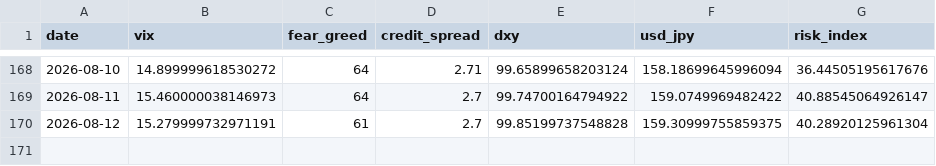
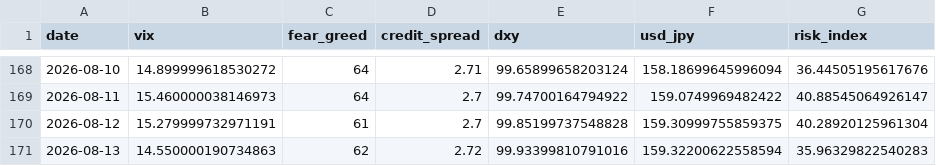
Before and after one commit to actionk-dev/risk-dashboard, a CSV file: risk_history.csv, drawn as a sheet; only a part is shown, gaps mark what is left out.

```diff
--- a/risk_history.csv
+++ b/risk_history.csv
@@ -170 +170,2 @@ date,vix,fear_greed,credit_spread,dxy,usd_jpy,risk_index
 2026-08-12,15.279999732971191,61,2.7,99.85199737548828,159.30999755859375,40.28920125961304
+2026-08-13,14.550000190734863,62,2.72,99.93399810791016,159.32200622558594,35.96329822540283
```
